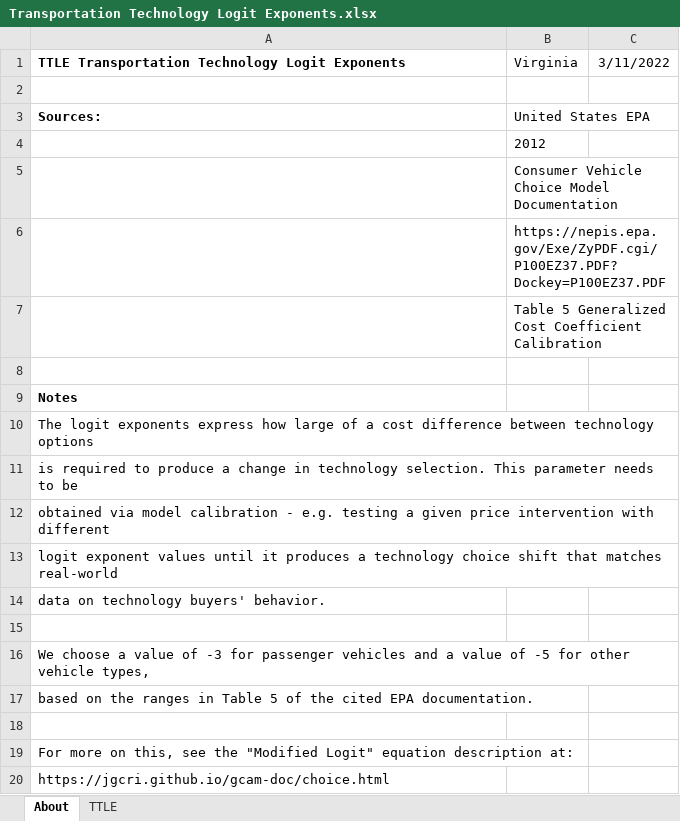
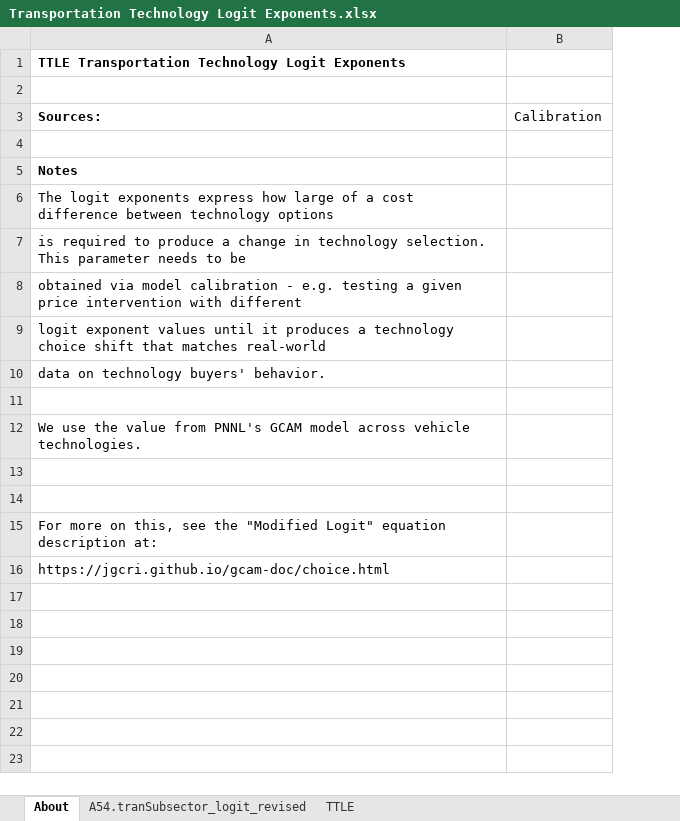
Before and after one commit to EnergyInnovation/eps-virginia, an Excel workbook: InputData/trans/TTLE/Transportation Technology Logit Exponents.xlsx, sheet About, drawn as a sheet; values as stored, in another font and other column widths than the file's, no borders; removed rows and columns are numbered as before the commit, all else as after; the diff names each change by its address in the sheet, - before the commit and + after, or states it on an @@ line.

```diff
--- a/InputData/trans/TTLE/Transportation Technology Logit Exponents.xlsx (sheet About)
+++ b/InputData/trans/TTLE/Transportation Technology Logit Exponents.xlsx (sheet About)
+sheet tab: A54.tranSubsector_logit_revised
-column B (United States EPA), row 1: Virginia
-column C, row 1: 3/11/2022
+column B (Calibration), empty
-row 4:  | 2012
-row 5:  | Consumer Vehicle Choice Model Documentation
-row 6:  | https://nepis.epa.gov/Exe/ZyPDF.cgi/P100EZ37.PDF?Dockey=P100EZ37.PDF
-row 7:  | Table 5 Generalized Cost Coefficient Calibration
-A12 (Sources:): We choose a value of -3 for passenger vehicles and a value of -5 for other vehicle types,
+A12 (Sources:): We use the value from PNNL's GCAM model across vehicle technologies.
-A13 (Sources:): based on the ranges in Table 5 of the cited EPA documentation.
+A13 (Sources:): (empty)
```
Also changed, not shown: sheet TTLE, InputData/add-outputs/SCoC/Social Cost of Carbon.xlsx, 43 other files.
